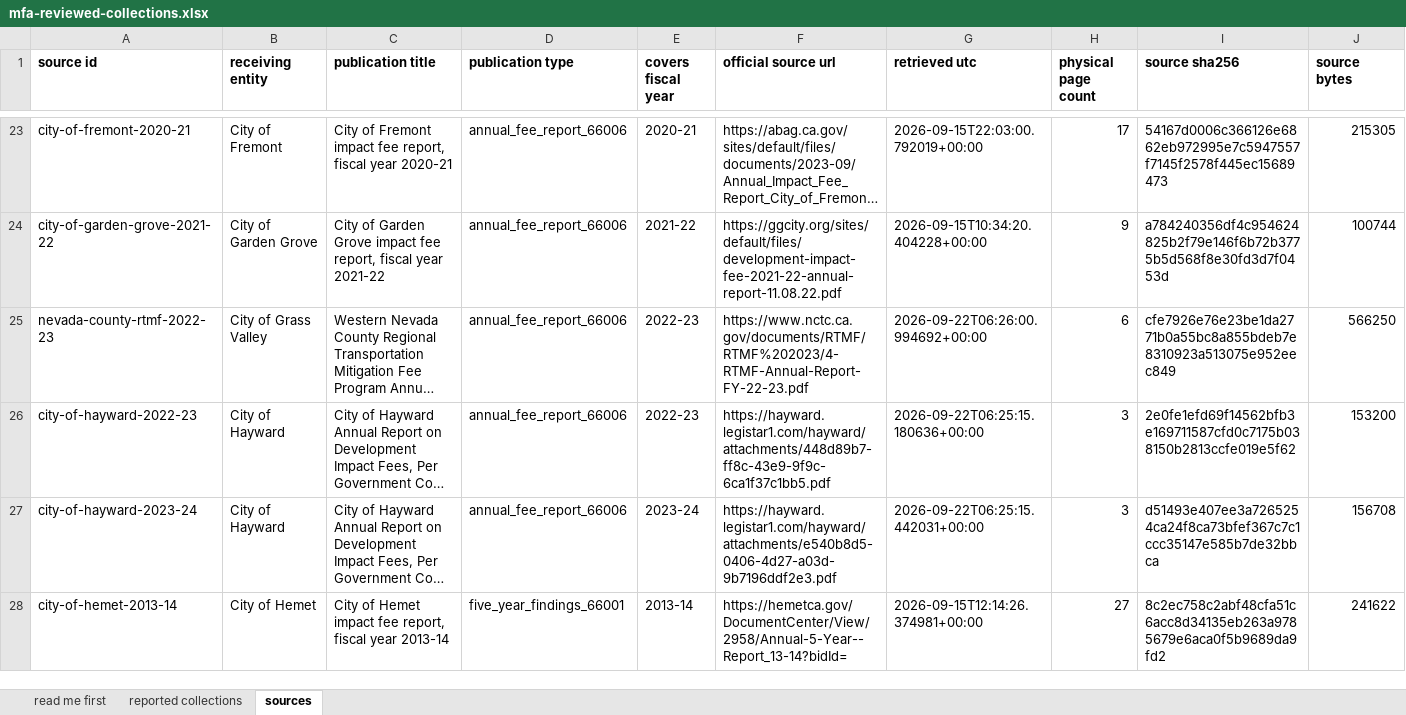
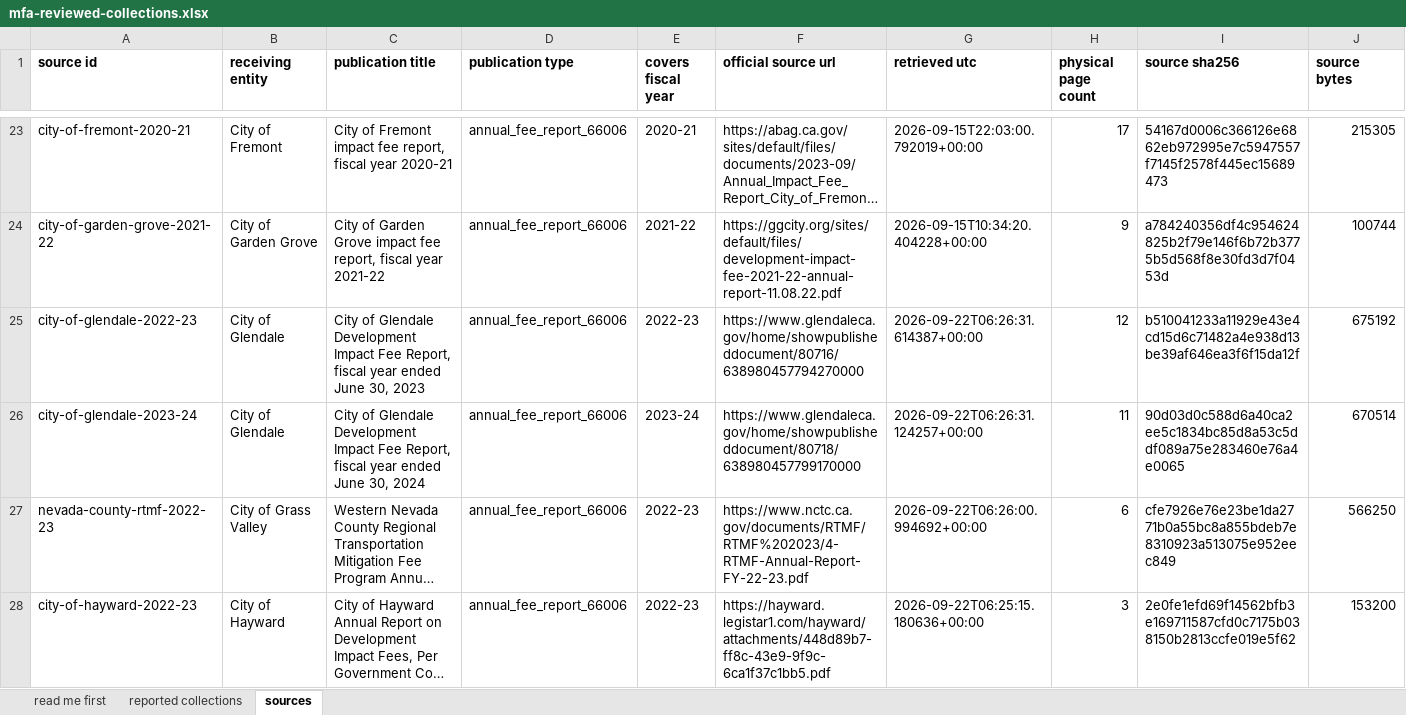
Before and after one commit to aimesy/mfa-data, an Excel workbook: data/mfa-reviewed-collections.xlsx, sheet sources, drawn as a sheet; only a part is shown, gaps mark what is left out; the shorter side is filled out with more unchanged rows; long unchanged cells end in …; values as stored, in another font and other column widths than the file's, no borders; rows hold the shown columns only; the diff names each change by its address in the sheet, - before the commit and + after, or states it on an @@ line.

Commit message:
Publish City of Glendale, three fees across two fiscal years
The city's Financial Summary is a small matrix, one column per impact fee fund.
Columns are matched to funds by position against the printed headings and the
match is then proved by each column's own arithmetic three ways: fees plus
interest is the printed revenue subtotal, that subtotal with the printed
expenditures line is the printed net, and the beginning balance plus that net is
the printed ending balance. All six published columns close on all three, and
the two years chain: each fund's FY2023-24 beginning balance is its FY2022-23
printed ending balance.

The Parks Quimby Fee column prints a rule on its Fees row in both years. Its
arithmetic holds with the rule treated as zero, but the city printed no figure
and none is published, on the rule this release has applied since San Luis
Obispo.

The column check was wrong on its first run and refused six of the eight columns
it should have accepted. Expenditures are printed in brackets, so they are
already negative and the Net line is the subtotal plus them; the check
subtracted, which made every column with a non-zero expenditure fail. The two
columns that did pass were the two with no expenditure at all, which is exactly
the pattern a sign error produces. Corrected, six columns publish and the two
refusals are the Quimby rules.

```diff
--- a/data/mfa-reviewed-collections.xlsx (sheet sources)
+++ b/data/mfa-reviewed-collections.xlsx (sheet sources)
+row 25: city-of-glendale-2022-23 | City of Glendale | City of Glendale Development Impact Fee Report, fiscal year ended June 30, 2023 | annual_fee_report_66006 | 2022-23 | https://www.glendaleca.gov/home/showpublisheddocument/80716/638980457794270000 | 2026-09-22T06:26:31.614387+00:00 | 12 | b510041233a11929e43e4cd15d6c71482a4e938d13be39af646ea3f6f15da12f | 675192
+row 26: city-of-glendale-2023-24 | City of Glendale | City of Glendale Development Impact Fee Report, fiscal year ended June 30, 2024 | annual_fee_report_66006 | 2023-24 | https://www.glendaleca.gov/home/showpublisheddocument/80718/638980457799170000 | 2026-09-22T06:26:31.124257+00:00 | 11 | 90d03d0c588d6a40ca2ee5c1834bc85d8a53c5ddf089a75e283460e76a4e0065 | 670514
```
Also changed, not shown: sheet reported collections, sheet read me first, 24 other files.
